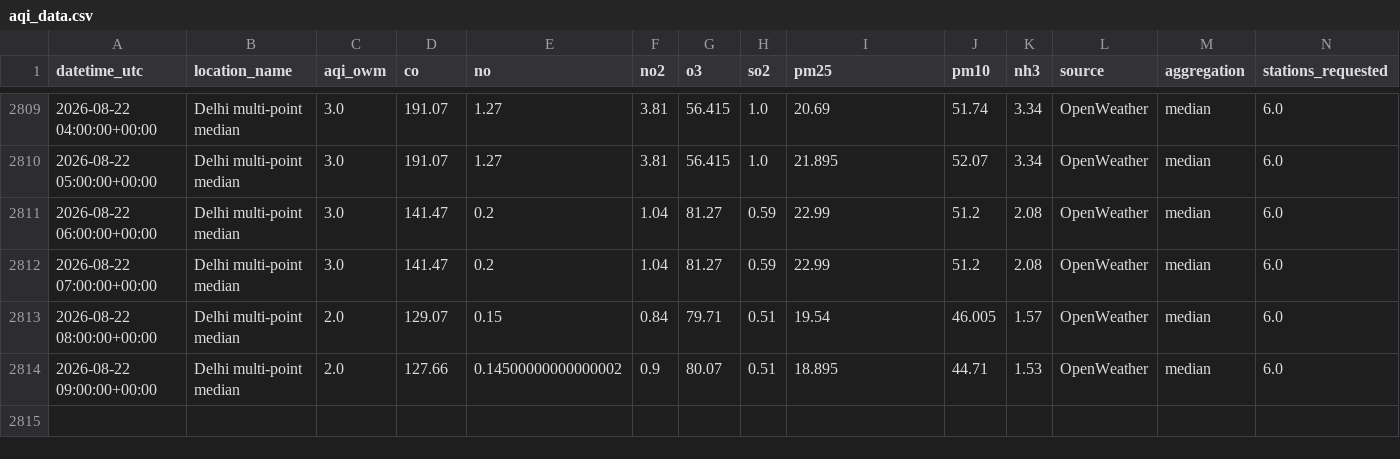
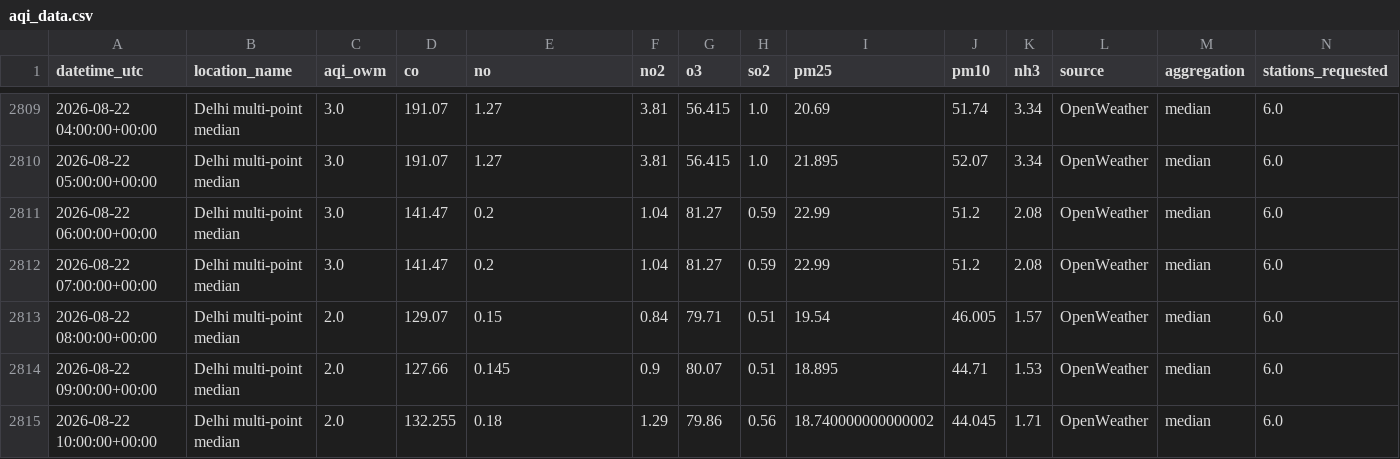
Before and after one commit to harshsharma5468/Delhi_AQI_prediction, a CSV file: aqi_data.csv, drawn as a sheet; only a part is shown, gaps mark what is left out; rows hold the shown columns only; the diff names each change by its address in the sheet, - before the commit and + after, or states it on an @@ line.

```diff
--- a/aqi_data.csv
+++ b/aqi_data.csv
-E2814 (no): 0.14500000000000002
+E2814 (no): 0.145
+row 2815: 2026-08-22 10:00:00+00:00 | Delhi multi-point median | 2.0 | 132.255 | 0.18 | 1.29 | 79.86 | 0.56 | 18.740000000000002 | 44.045 | 1.71 | OpenWeather | median | 6.0
```
Also changed, not shown: 2 other files.
